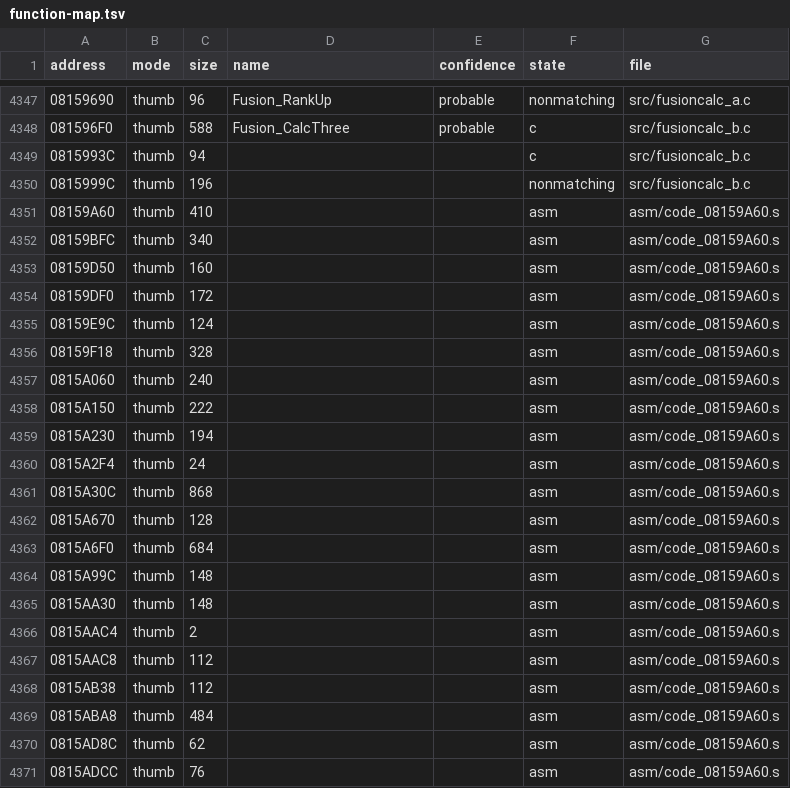
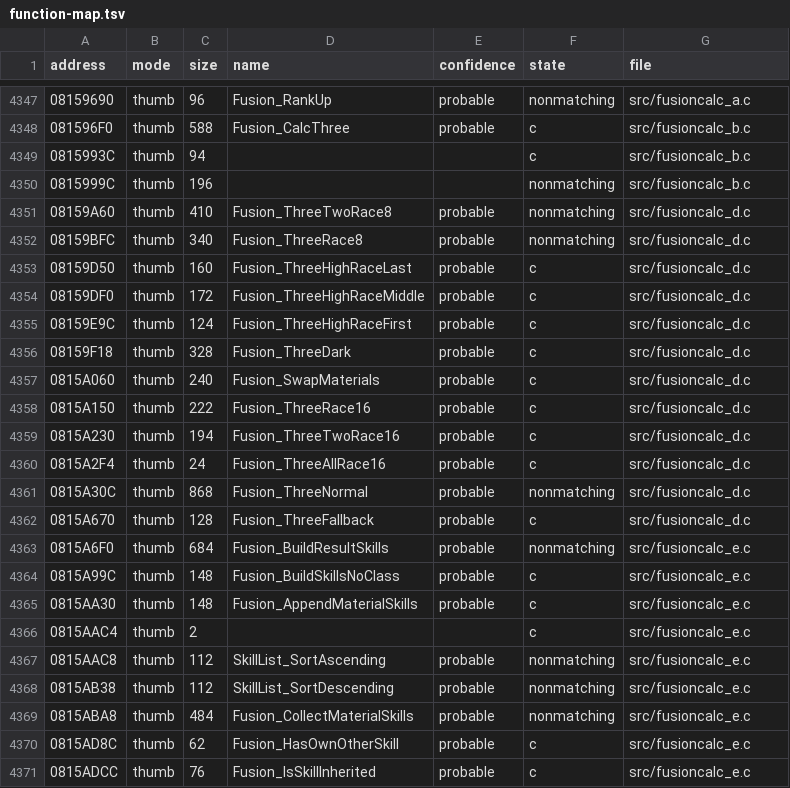
Before and after one commit to coregee/smt2_gba_en, a TSV file: decomp/reference/function-map.tsv, drawn as a sheet; only a part is shown, gaps mark what is left out; the diff covers the shown part only.

```diff
--- a/decomp/reference/function-map.tsv
+++ b/decomp/reference/function-map.tsv
@@ -4350,22 +4350,22 @@ address	mode	size	name	confidence	state	file
 0815999C	thumb	196			nonmatching	src/fusioncalc_b.c
-08159A60	thumb	410			asm	asm/code_08159A60.s
-08159BFC	thumb	340			asm	asm/code_08159A60.s
-08159D50	thumb	160			asm	asm/code_08159A60.s
-08159DF0	thumb	172			asm	asm/code_08159A60.s
-08159E9C	thumb	124			asm	asm/code_08159A60.s
-08159F18	thumb	328			asm	asm/code_08159A60.s
-0815A060	thumb	240			asm	asm/code_08159A60.s
-0815A150	thumb	222			asm	asm/code_08159A60.s
-0815A230	thumb	194			asm	asm/code_08159A60.s
-0815A2F4	thumb	24			asm	asm/code_08159A60.s
-0815A30C	thumb	868			asm	asm/code_08159A60.s
-0815A670	thumb	128			asm	asm/code_08159A60.s
-0815A6F0	thumb	684			asm	asm/code_08159A60.s
-0815A99C	thumb	148			asm	asm/code_08159A60.s
-0815AA30	thumb	148			asm	asm/code_08159A60.s
-0815AAC4	thumb	2			asm	asm/code_08159A60.s
-0815AAC8	thumb	112			asm	asm/code_08159A60.s
-0815AB38	thumb	112			asm	asm/code_08159A60.s
-0815ABA8	thumb	484			asm	asm/code_08159A60.s
-0815AD8C	thumb	62			asm	asm/code_08159A60.s
-0815ADCC	thumb	76			asm	asm/code_08159A60.s
+08159A60	thumb	410	Fusion_ThreeTwoRace8	probable	nonmatching	src/fusioncalc_d.c
+08159BFC	thumb	340	Fusion_ThreeRace8	probable	nonmatching	src/fusioncalc_d.c
+08159D50	thumb	160	Fusion_ThreeHighRaceLast	probable	c	src/fusioncalc_d.c
+08159DF0	thumb	172	Fusion_ThreeHighRaceMiddle	probable	c	src/fusioncalc_d.c
+08159E9C	thumb	124	Fusion_ThreeHighRaceFirst	probable	c	src/fusioncalc_d.c
+08159F18	thumb	328	Fusion_ThreeDark	probable	c	src/fusioncalc_d.c
+0815A060	thumb	240	Fusion_SwapMaterials	probable	c	src/fusioncalc_d.c
+0815A150	thumb	222	Fusion_ThreeRace16	probable	c	src/fusioncalc_d.c
+0815A230	thumb	194	Fusion_ThreeTwoRace16	probable	c	src/fusioncalc_d.c
+0815A2F4	thumb	24	Fusion_ThreeAllRace16	probable	c	src/fusioncalc_d.c
+0815A30C	thumb	868	Fusion_ThreeNormal	probable	nonmatching	src/fusioncalc_d.c
+0815A670	thumb	128	Fusion_ThreeFallback	probable	c	src/fusioncalc_d.c
+0815A6F0	thumb	684	Fusion_BuildResultSkills	probable	nonmatching	src/fusioncalc_e.c
+0815A99C	thumb	148	Fusion_BuildSkillsNoClass	probable	c	src/fusioncalc_e.c
+0815AA30	thumb	148	Fusion_AppendMaterialSkills	probable	c	src/fusioncalc_e.c
+0815AAC4	thumb	2			c	src/fusioncalc_e.c
+0815AAC8	thumb	112	SkillList_SortAscending	probable	nonmatching	src/fusioncalc_e.c
+0815AB38	thumb	112	SkillList_SortDescending	probable	nonmatching	src/fusioncalc_e.c
+0815ABA8	thumb	484	Fusion_CollectMaterialSkills	probable	nonmatching	src/fusioncalc_e.c
+0815AD8C	thumb	62	Fusion_HasOwnOtherSkill	probable	c	src/fusioncalc_e.c
+0815ADCC	thumb	76	Fusion_IsSkillInherited	probable	c	src/fusioncalc_e.c
```
Also changed, not shown: 46 edited cells elsewhere in this file, decomp/reference/symbols.tsv, 16 other files.
